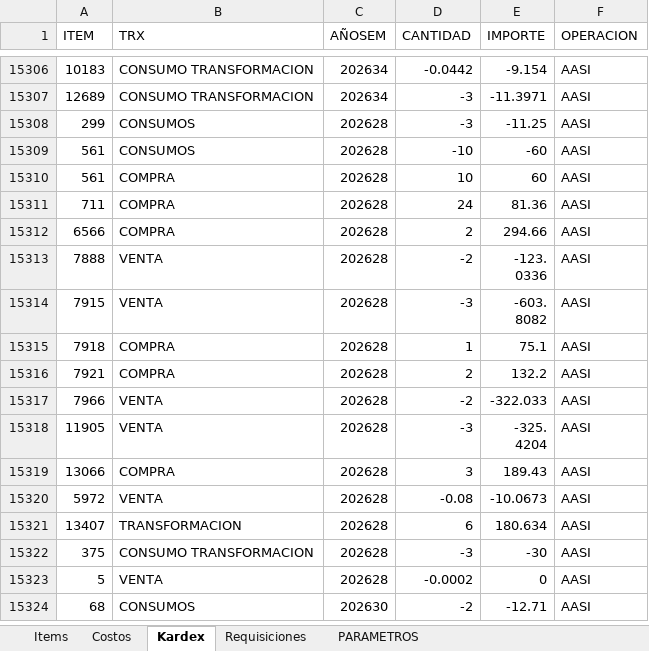
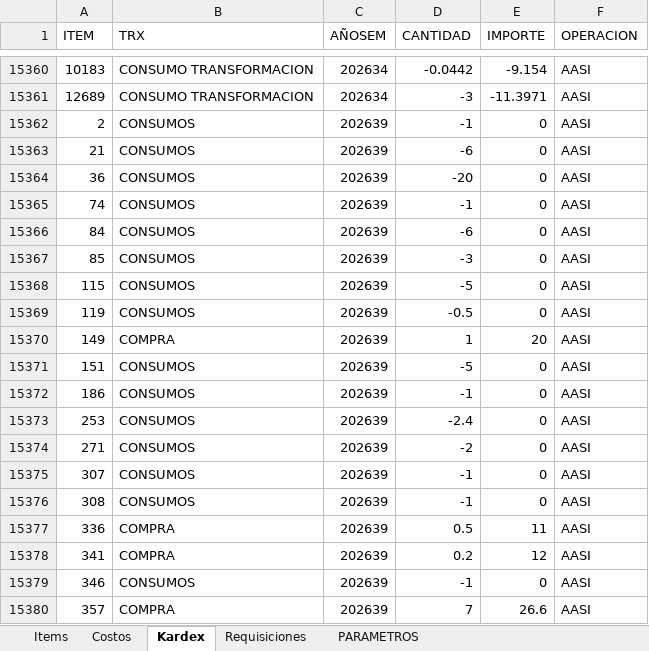
Before and after one commit to AlvaroCornejo/EBC_PEDIDOS_ADICIONALES, an Excel workbook: data/AASI - ADICIONALES.xlsx, sheet Kardex, drawn as a sheet; only a part is shown, gaps mark what is left out; the shorter side is filled out with more unchanged rows; values as stored, in another font and other column widths than the file's, no borders; table styles not drawn; the diff covers the shown part only; the diff names each change by its address in the sheet, - before the commit and + after, or states it on an @@ line.

Commit message:
Sync Excel jue. 24/09/2026

```diff
--- a/data/AASI - ADICIONALES.xlsx (sheet Kardex)
+++ b/data/AASI - ADICIONALES.xlsx (sheet Kardex)
+row 15362: 2 | CONSUMOS | 202639 | -1 | 0 | AASI
+row 15363: 21 | CONSUMOS | 202639 | -6 | 0 | AASI
+row 15364: 36 | CONSUMOS | 202639 | -20 | 0 | AASI
+row 15365: 74 | CONSUMOS | 202639 | -1 | 0 | AASI
+row 15366: 84 | CONSUMOS | 202639 | -6 | 0 | AASI
+row 15367: 85 | CONSUMOS | 202639 | -3 | 0 | AASI
+row 15368: 115 | CONSUMOS | 202639 | -5 | 0 | AASI
+row 15369: 119 | CONSUMOS | 202639 | -0.5 | 0 | AASI
+row 15370: 149 | COMPRA | 202639 | 1 | 20 | AASI
+row 15371: 151 | CONSUMOS | 202639 | -5 | 0 | AASI
+row 15372: 186 | CONSUMOS | 202639 | -1 | 0 | AASI
+row 15373: 253 | CONSUMOS | 202639 | -2.4 | 0 | AASI
+row 15374: 271 | CONSUMOS | 202639 | -2 | 0 | AASI
+row 15375: 307 | CONSUMOS | 202639 | -1 | 0 | AASI
+row 15376: 308 | CONSUMOS | 202639 | -1 | 0 | AASI
+row 15377: 336 | COMPRA | 202639 | 0.5 | 11 | AASI
+row 15378: 341 | COMPRA | 202639 | 0.2 | 12 | AASI
+row 15379: 346 | CONSUMOS | 202639 | -1 | 0 | AASI
+row 15380: 357 | COMPRA | 202639 | 7 | 26.6 | AASI
```
Also changed, not shown: 102 added rows and 116 edited cells elsewhere in this sheet, sheet Items, sheet PARAMETROS, data/CDL28 - ADICIONALES.xlsx, data/CDLAO - ADICIONALES.xlsx, 8 other files.
